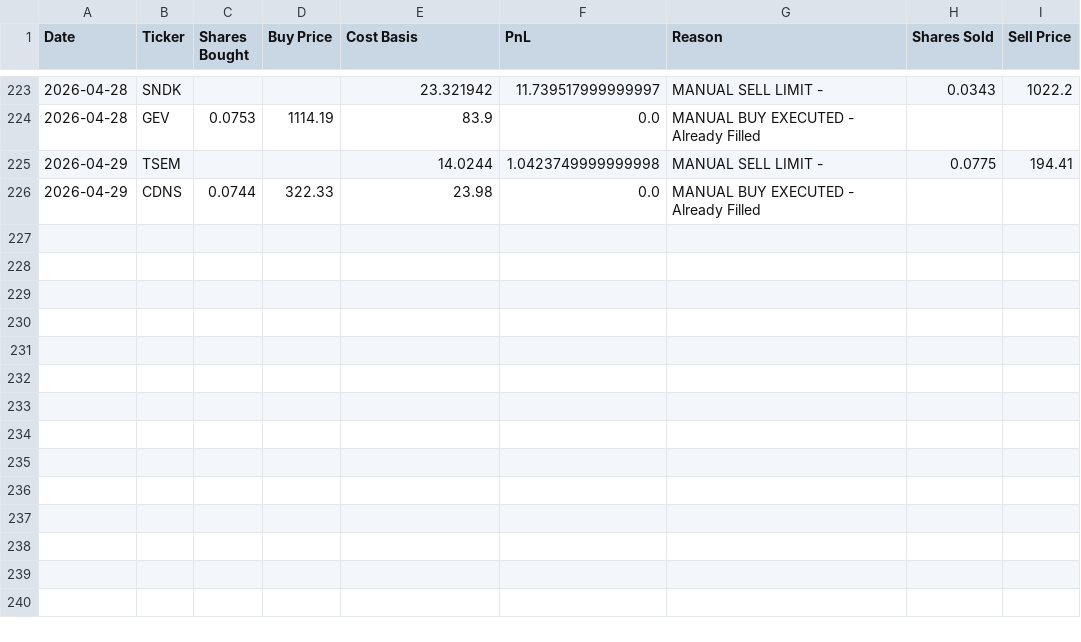
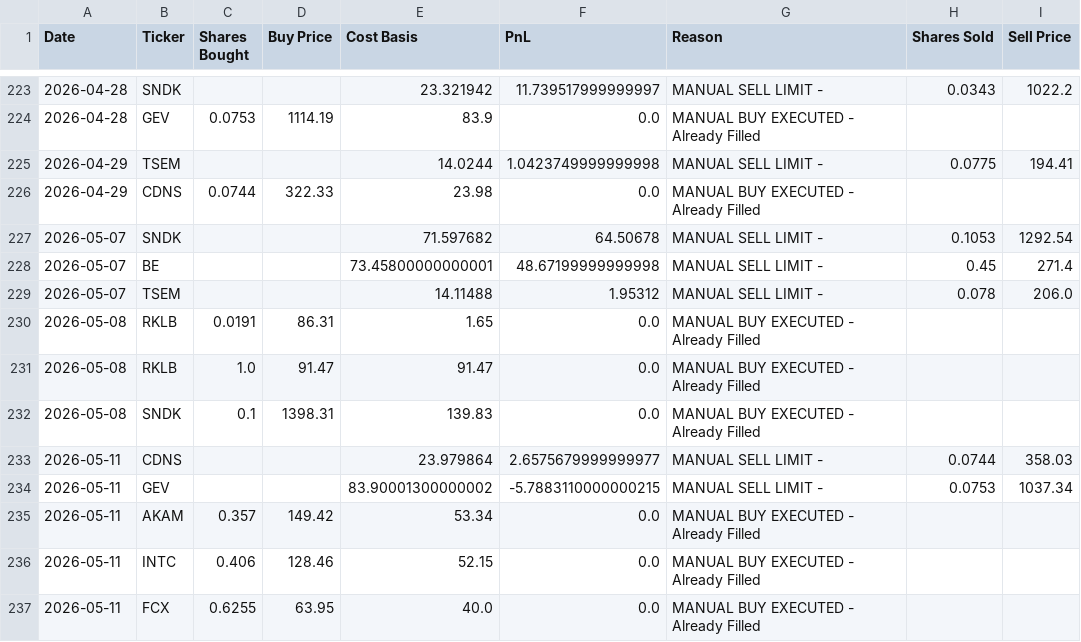
Before and after one commit to ofergr/ChatGPT-Micro-Cap-Experiment, a CSV file: Start Your Own/chatgpt_trade_log.csv, drawn as a sheet; only a part is shown, gaps mark what is left out; the diff names each change by its address in the sheet, - before the commit and + after, or states it on an @@ line.

```diff
--- a/Start Your Own/chatgpt_trade_log.csv
+++ b/Start Your Own/chatgpt_trade_log.csv
+row 227: 2026-05-07 | SNDK |  |  | 71.597682 | 64.50678 | MANUAL SELL LIMIT - | 0.1053 | 1292.54
+row 228: 2026-05-07 | BE |  |  | 73.45800000000001 | 48.67199999999998 | MANUAL SELL LIMIT - | 0.45 | 271.4
+row 229: 2026-05-07 | TSEM |  |  | 14.11488 | 1.95312 | MANUAL SELL LIMIT - | 0.078 | 206.0
+row 230: 2026-05-08 | RKLB | 0.0191 | 86.31 | 1.65 | 0.0 | MANUAL BUY EXECUTED - Already Filled
+row 231: 2026-05-08 | RKLB | 1.0 | 91.47 | 91.47 | 0.0 | MANUAL BUY EXECUTED - Already Filled
+row 232: 2026-05-08 | SNDK | 0.1 | 1398.31 | 139.83 | 0.0 | MANUAL BUY EXECUTED - Already Filled
+row 233: 2026-05-11 | CDNS |  |  | 23.979864 | 2.6575679999999977 | MANUAL SELL LIMIT - | 0.0744 | 358.03
+row 234: 2026-05-11 | GEV |  |  | 83.90001300000002 | -5.7883110000000215 | MANUAL SELL LIMIT - | 0.0753 | 1037.34
+row 235: 2026-05-11 | AKAM | 0.357 | 149.42 | 53.34 | 0.0 | MANUAL BUY EXECUTED - Already Filled
+row 236: 2026-05-11 | INTC | 0.406 | 128.46 | 52.15 | 0.0 | MANUAL BUY EXECUTED - Already Filled
+row 237: 2026-05-11 | FCX | 0.6255 | 63.95 | 40.0 | 0.0 | MANUAL BUY EXECUTED - Already Filled
```
Also changed, not shown: Start Your Own/chatgpt_portfolio_update.csv, 1 other file.
